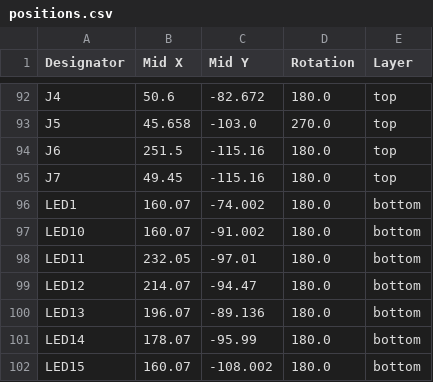
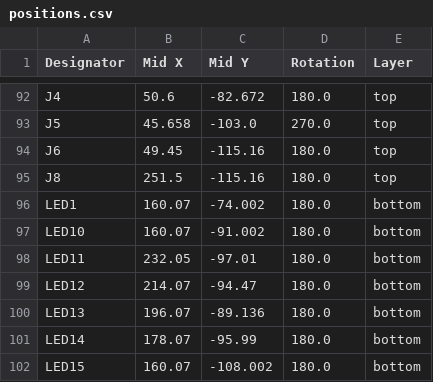
Before and after one commit to waffle87/sweep, a CSV file: production/positions.csv, drawn as a sheet; only a part is shown, gaps mark what is left out.

```diff
--- a/production/positions.csv
+++ b/production/positions.csv
@@ -93,4 +93,4 @@ J4,50.6,-82.672,180.0,top
 J5,45.658,-103.0,270.0,top
-J6,251.5,-115.16,180.0,top
-J7,49.45,-115.16,180.0,top
+J6,49.45,-115.16,180.0,top
+J8,251.5,-115.16,180.0,top
 LED1,160.07,-74.002,180.0,bottom
```
Also changed, not shown: production/bom.csv, 5 other files.
